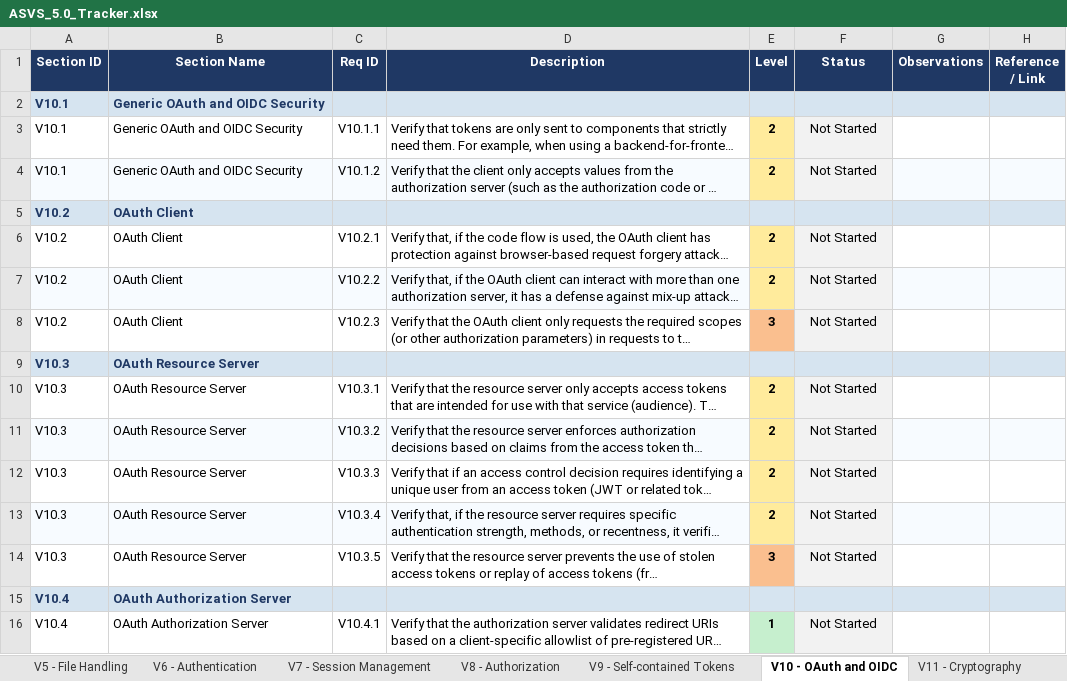
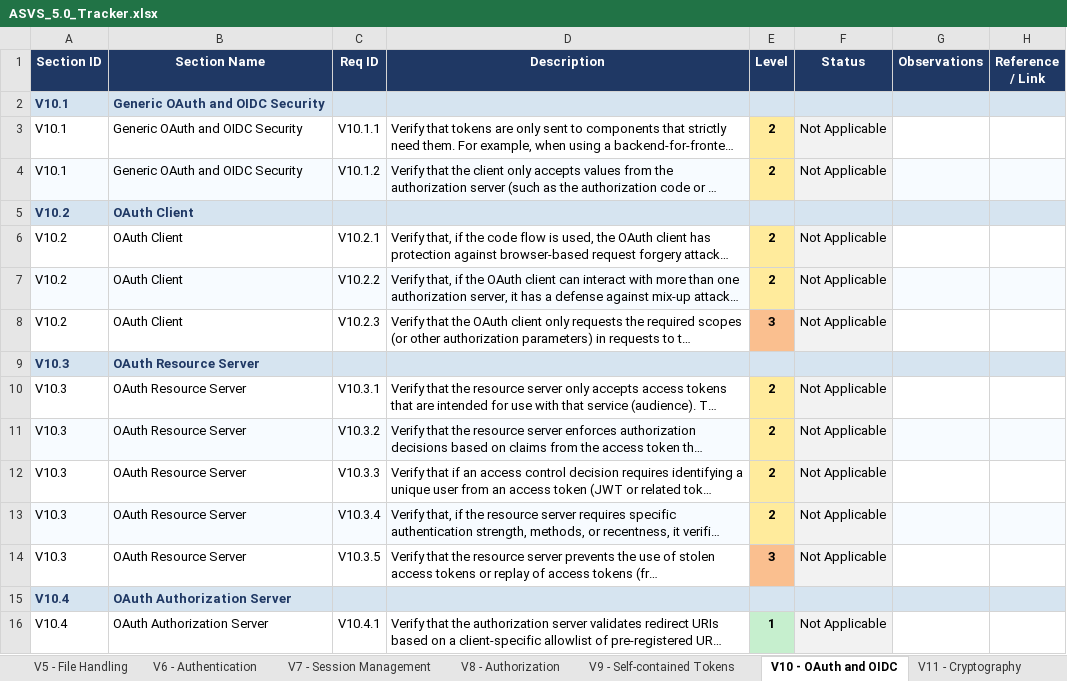
Before and after one commit to mei-desofs/desofs2026-wed_ffs_4, an Excel workbook: Deliverables/Phase2/ASVS_5.0_Tracker.xlsx, sheet V10 - OAuth and OIDC, drawn as a sheet; only a part is shown; long unchanged cells end in …; values as stored, in another font and other column widths than the file's, no borders; conditional formats not drawn; the diff covers the shown part only; the diff names each change by its address in the sheet, - before the commit and + after, or states it on an @@ line.

```diff
--- a/Deliverables/Phase2/ASVS_5.0_Tracker.xlsx (sheet V10 - OAuth and OIDC)
+++ b/Deliverables/Phase2/ASVS_5.0_Tracker.xlsx (sheet V10 - OAuth and OIDC)
-F3:F4 (Status): Not Started
+F3:F4 (Status): Not Applicable
-F6:F8 (Status): Not Started
+F6:F8 (Status): Not Applicable
-F10:F14 (Status): Not Started
+F10:F14 (Status): Not Applicable
-F16 (Status): Not Started
+F16 (Status): Not Applicable
```
Also changed, not shown: 25 edited cells elsewhere in this sheet, sheet V8 - Authorization, sheet V7 - Session Management, sheet Summary, sheet V9 - Self-contained Tokens, charts or pictures.
